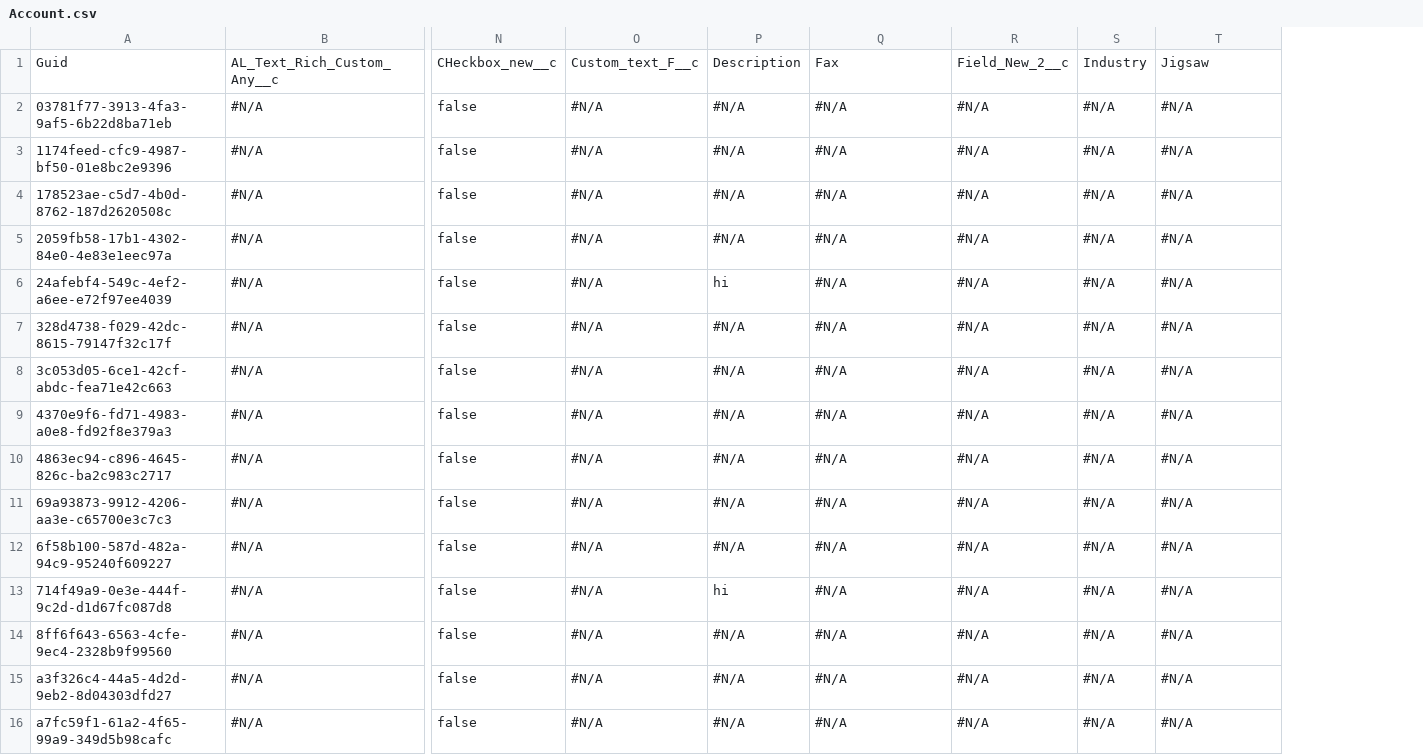
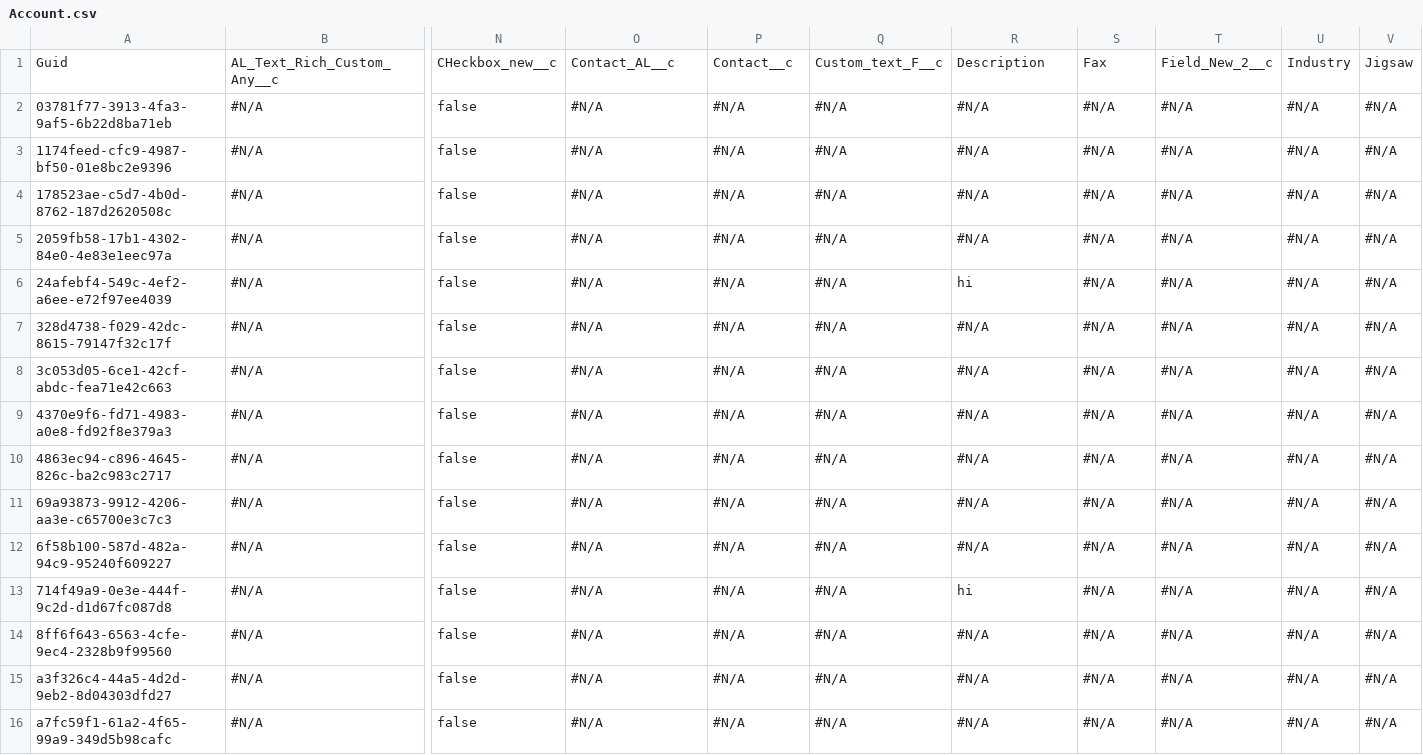
Before and after one commit to prodlytestuser/patch3-6, a CSV file: Account.csv, drawn as a sheet; only a part is shown, gaps mark what is left out; the diff names each change by its address in the sheet, - before the commit and + after, or states it on an @@ line.

```diff
--- a/Account.csv
+++ b/Account.csv
+column U, rows 1-16: Industry | #N/A | #N/A | #N/A | #N/A | #N/A | #N/A | #N/A | #N/A | #N/A | #N/A | #N/A | #N/A | #N/A | #N/A | #N/A
+column V, rows 1-16: Jigsaw | #N/A | #N/A | #N/A | #N/A | #N/A | #N/A | #N/A | #N/A | #N/A | #N/A | #N/A | #N/A | #N/A | #N/A | #N/A
-O1: Custom_text_F__c
+O1: Contact_AL__c
-P1: Description
+P1: Contact__c
-Q1: Fax
+Q1: Custom_text_F__c
-R1: Field_New_2__c
+R1: Description
-S1: Industry
+S1: Fax
-T1: Jigsaw
+T1: Field_New_2__c
-P6: hi
+P6: #N/A
-R6: #N/A
+R6: hi
-P13: hi
+P13: #N/A
-R13: #N/A
+R13: hi
```
Also changed, not shown: Contact.csv.
